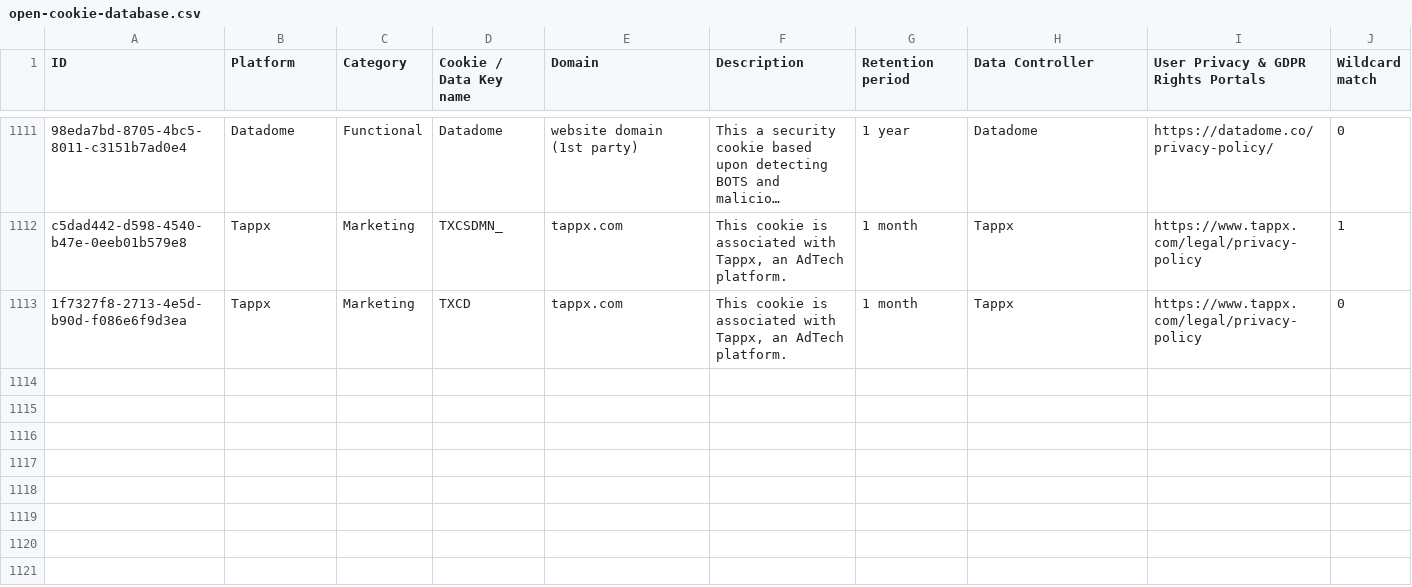
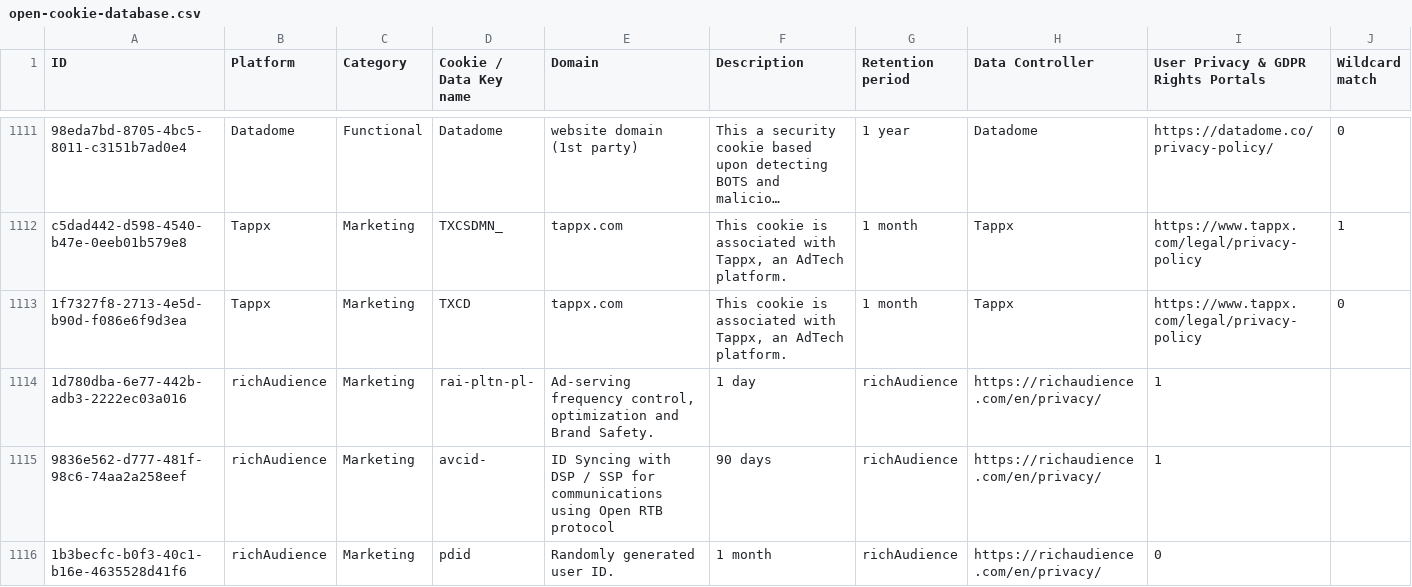
Before and after one commit to jkwakman/Open-Cookie-Database, a CSV file: open-cookie-database.csv, drawn as a sheet; only a part is shown, gaps mark what is left out; long unchanged cells end in …; the diff names each change by its address in the sheet, - before the commit and + after, or states it on an @@ line.

Commit message:
Added richAudience cookies

```diff
--- a/open-cookie-database.csv
+++ b/open-cookie-database.csv
+row 1114: 1d780dba-6e77-442b-adb3-2222ec03a016 | richAudience | Marketing | rai-pltn-pl- | Ad-serving frequency control, optimization and Brand Safety. | 1 day | richAudience | https://richaudience.com/en/privacy/ | 1
+row 1115: 9836e562-d777-481f-98c6-74aa2a258eef | richAudience | Marketing | avcid- | ID Syncing with DSP / SSP for communications using Open RTB protocol | 90 days | richAudience | https://richaudience.com/en/privacy/ | 1
+row 1116: 1b3becfc-b0f3-40c1-b16e-4635528d41f6 | richAudience | Marketing | pdid | Randomly generated user ID. | 1 month | richAudience | https://richaudience.com/en/privacy/ | 0
```
